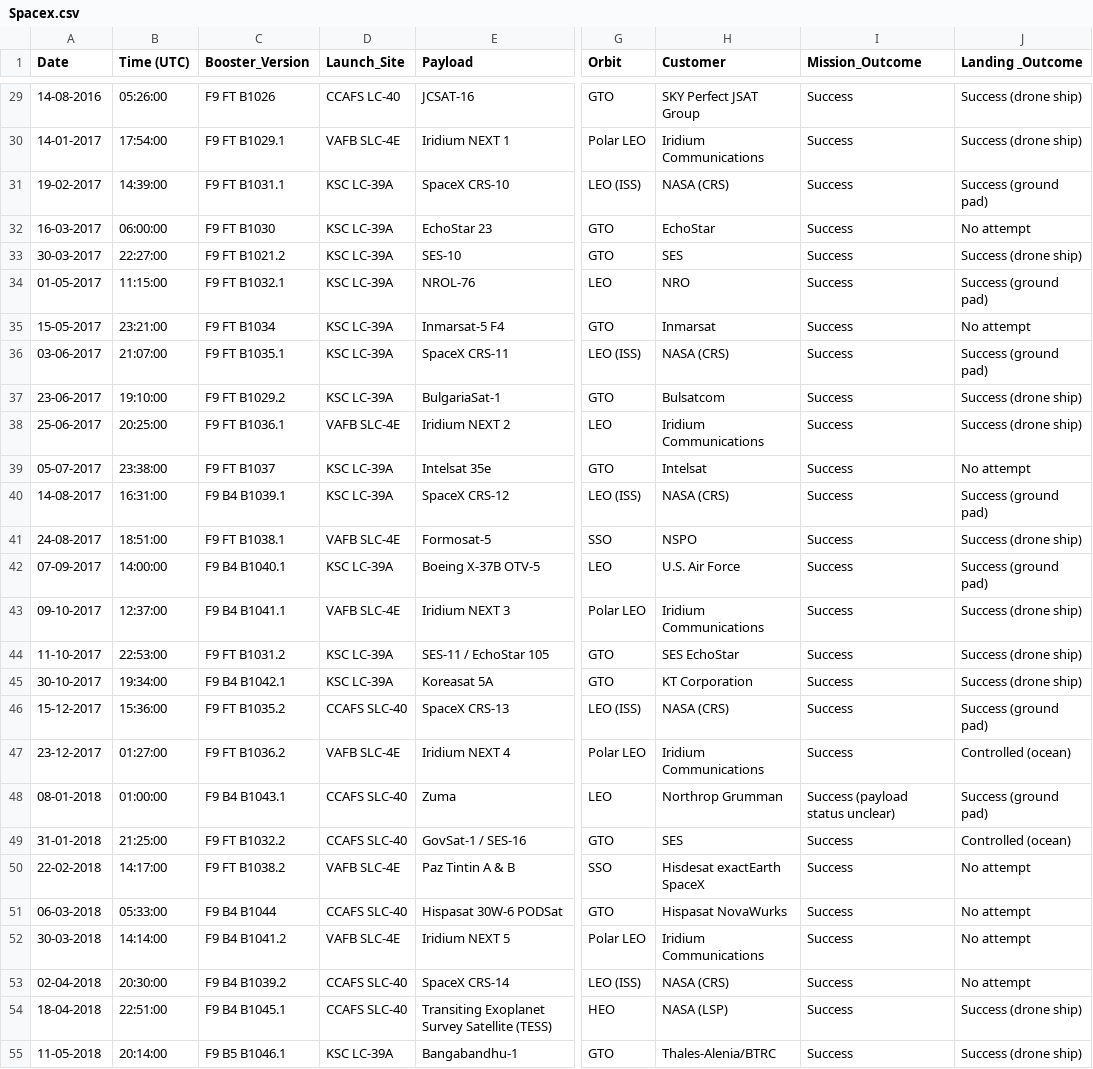
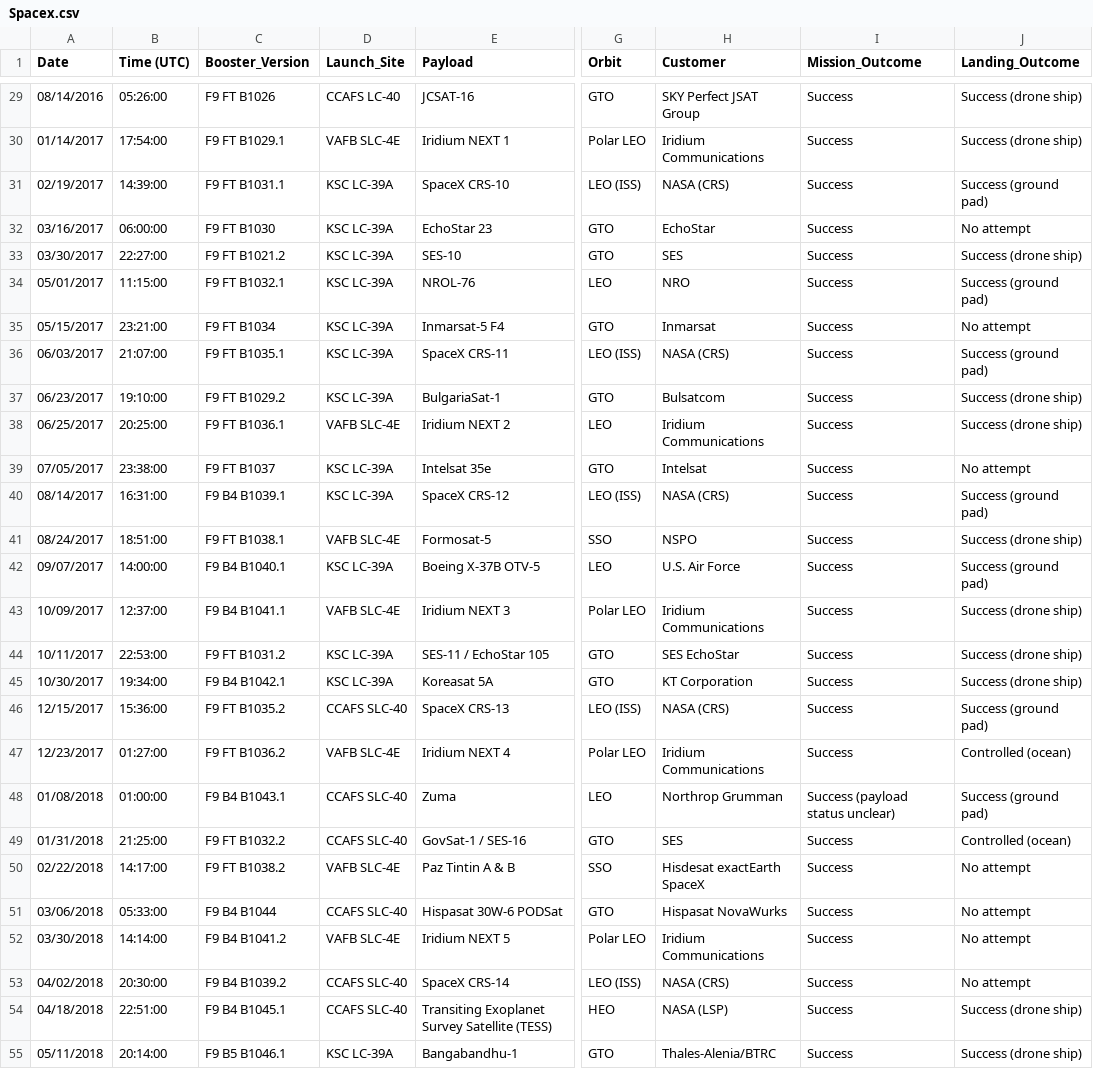
Before and after one commit to cmoleka/ds-project, a CSV file: data/Spacex.csv, drawn as a sheet; only a part is shown, gaps mark what is left out; the diff covers the shown part only; the diff names each change by its address in the sheet, - before the commit and + after, or states it on an @@ line.

```diff
--- a/data/Spacex.csv
+++ b/data/Spacex.csv
-J1: Landing _Outcome
+J1: Landing_Outcome
-A29 (Date): 14-08-2016
+A29 (Date): 08/14/2016
-A30 (Date): 14-01-2017
+A30 (Date): 01/14/2017
-A31 (Date): 19-02-2017
+A31 (Date): 02/19/2017
-A32 (Date): 16-03-2017
+A32 (Date): 03/16/2017
-A33 (Date): 30-03-2017
+A33 (Date): 03/30/2017
-A34 (Date): 01-05-2017
+A34 (Date): 05/01/2017
-A35 (Date): 15-05-2017
+A35 (Date): 05/15/2017
-A36 (Date): 03-06-2017
+A36 (Date): 06/03/2017
-A37 (Date): 23-06-2017
+A37 (Date): 06/23/2017
-A38 (Date): 25-06-2017
+A38 (Date): 06/25/2017
-A39 (Date): 05-07-2017
+A39 (Date): 07/05/2017
-A40 (Date): 14-08-2017
+A40 (Date): 08/14/2017
-A41 (Date): 24-08-2017
+A41 (Date): 08/24/2017
-A42 (Date): 07-09-2017
+A42 (Date): 09/07/2017
-A43 (Date): 09-10-2017
+A43 (Date): 10/09/2017
-A44 (Date): 11-10-2017
+A44 (Date): 10/11/2017
-A45 (Date): 30-10-2017
+A45 (Date): 10/30/2017
-A46 (Date): 15-12-2017
+A46 (Date): 12/15/2017
-A47 (Date): 23-12-2017
+A47 (Date): 12/23/2017
-A48 (Date): 08-01-2018
+A48 (Date): 01/08/2018
-A49 (Date): 31-01-2018
+A49 (Date): 01/31/2018
-A50 (Date): 22-02-2018
+A50 (Date): 02/22/2018
-A51 (Date): 06-03-2018
+A51 (Date): 03/06/2018
-A52 (Date): 30-03-2018
+A52 (Date): 03/30/2018
-A53 (Date): 02-04-2018
+A53 (Date): 04/02/2018
-A54 (Date): 18-04-2018
+A54 (Date): 04/18/2018
-A55 (Date): 11-05-2018
+A55 (Date): 05/11/2018
```
Also changed, not shown: 74 edited cells elsewhere in this file, 6 other files.
